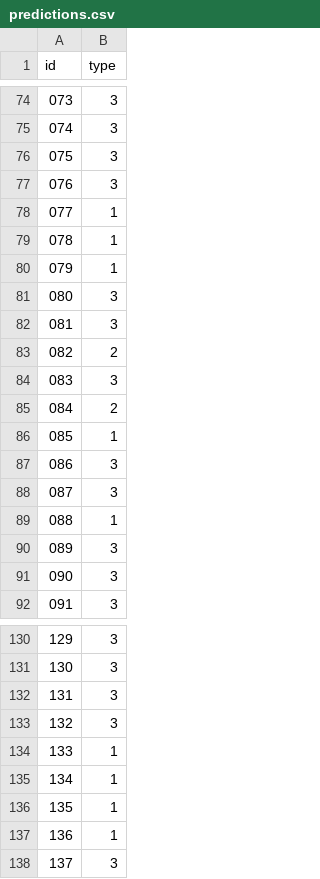
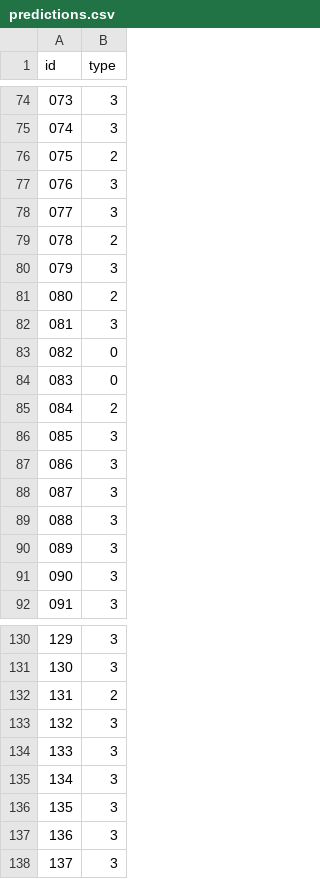
Before and after one commit to lethienquan28052006/modelsforOAI, a CSV file: DenseNet/predictions.csv, drawn as a sheet; only a part is shown, gaps mark what is left out; the diff covers the shown part only.

```diff
--- a/DenseNet/predictions.csv
+++ b/DenseNet/predictions.csv
@@ -75,16 +75,16 @@ id,type
 074,3
-075,3
+075,2
 076,3
-077,1
-078,1
-079,1
-080,3
+077,3
+078,2
+079,3
+080,2
 081,3
-082,2
-083,3
+082,0
+083,0
 084,2
-085,1
+085,3
 086,3
 087,3
-088,1
+088,3
 089,3
@@ -131,8 +131,8 @@ id,type
 130,3
-131,3
+131,2
 132,3
-133,1
-134,1
-135,1
-136,1
+133,3
+134,3
+135,3
+136,3
 137,3
```
Also changed, not shown: 32 edited cells elsewhere in this file, 9 other files.
